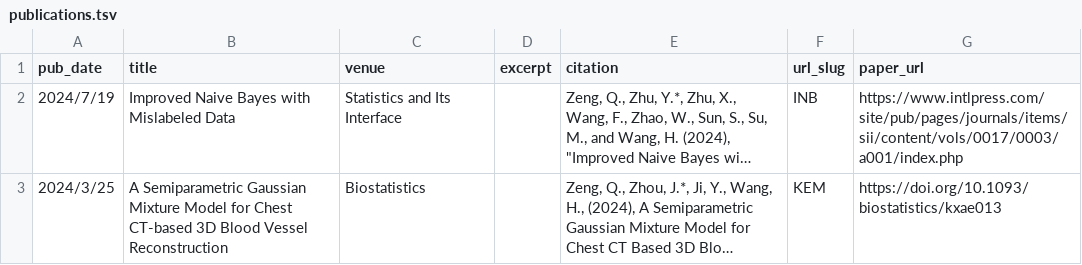
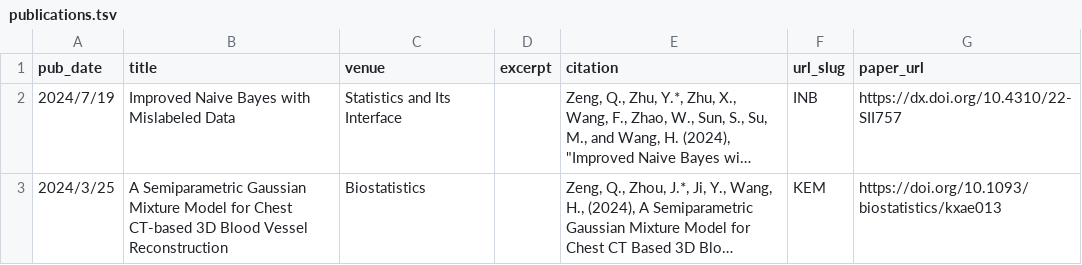
Before and after one commit to Helenology/helenology.github.io, a TSV file: markdown_generator/publications.tsv, drawn as a sheet; long unchanged cells end in …; the diff names each change by its address in the sheet, - before the commit and + after, or states it on an @@ line.

Commit message:
update paper website

```diff
--- a/markdown_generator/publications.tsv
+++ b/markdown_generator/publications.tsv
-G2 (paper_url): https://www.intlpress.com/site/pub/pages/journals/items/sii/content/vols/0017/0003/a001/index.php
+G2 (paper_url): https://dx.doi.org/10.4310/22-SII757
```
Also changed, not shown: 3 other files.
